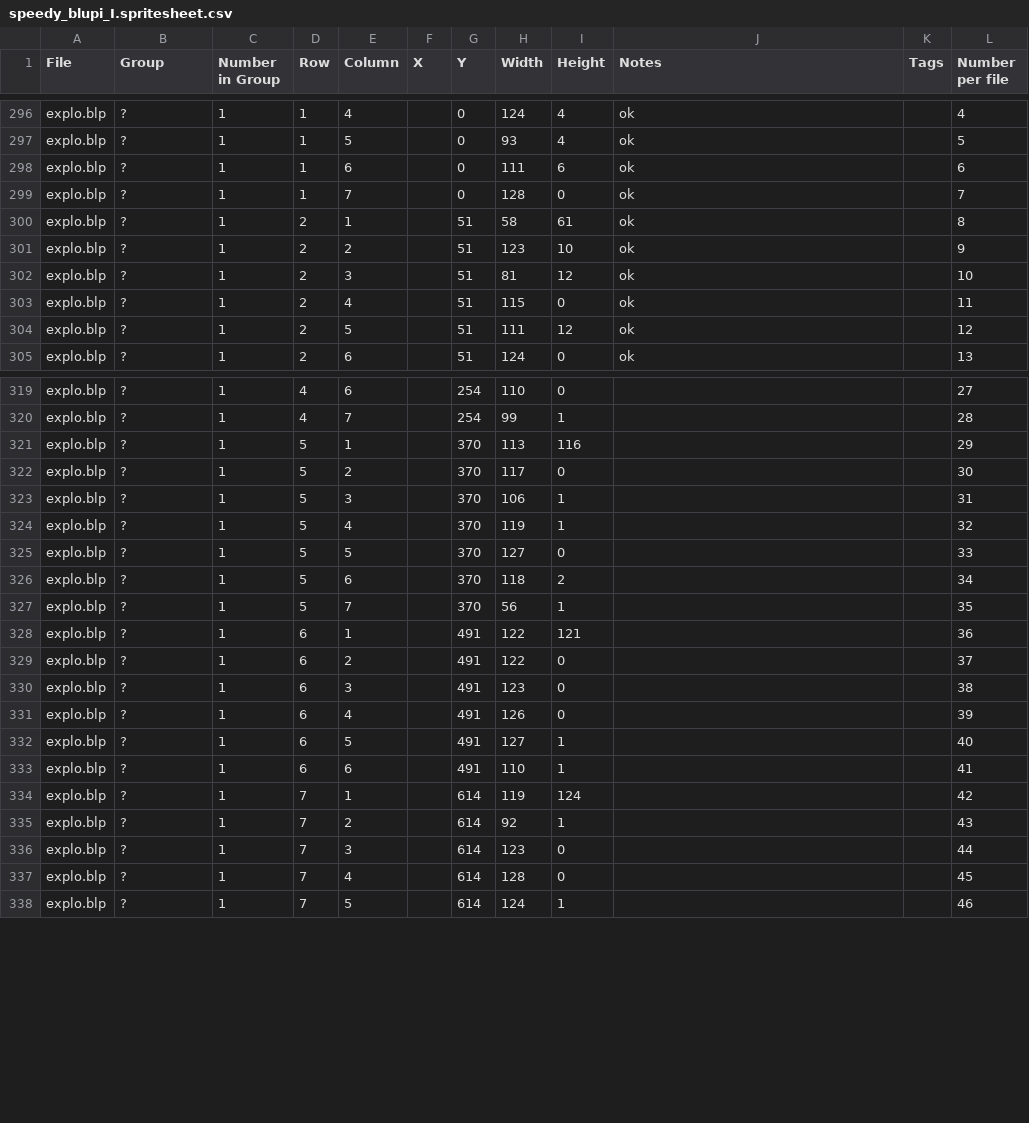
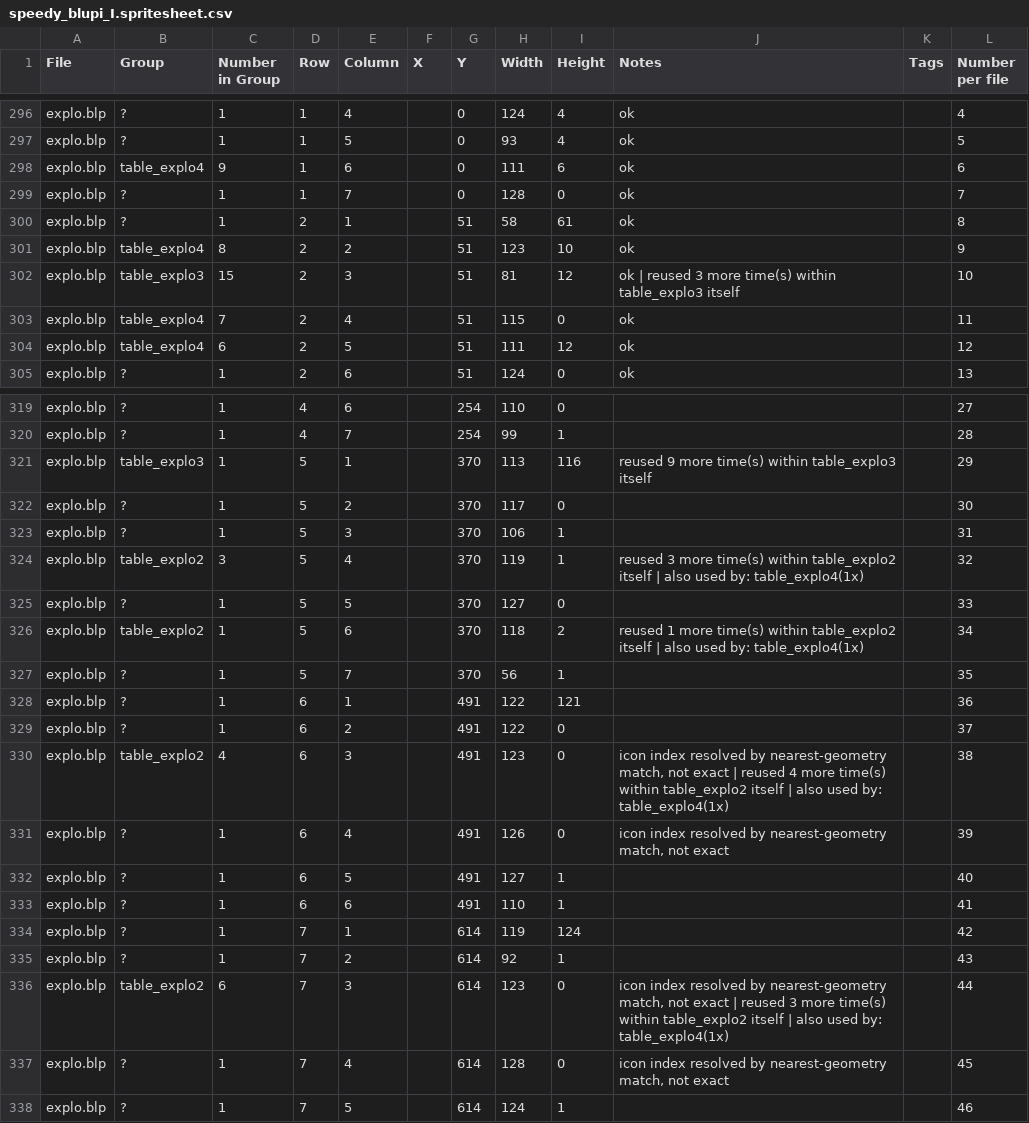
Before and after one commit to openeggbert/sprite-utils, a CSV file: spritesheets/speedy_blupi_I.spritesheet.csv, drawn as a sheet; only a part is shown, gaps mark what is left out; the diff covers the shown part only.

```diff
--- a/spritesheets/speedy_blupi_I.spritesheet.csv
+++ b/spritesheets/speedy_blupi_I.spritesheet.csv
@@ -297,9 +297,9 @@ explo.blp;?;1;1;4;;0;124;4;ok;;4
 explo.blp;?;1;1;5;;0;93;4;ok;;5
-explo.blp;?;1;1;6;;0;111;6;ok;;6
+explo.blp;table_explo4;9;1;6;;0;111;6;ok;;6
 explo.blp;?;1;1;7;;0;128;0;ok;;7
 explo.blp;?;1;2;1;;51;58;61;ok;;8
-explo.blp;?;1;2;2;;51;123;10;ok;;9
-explo.blp;?;1;2;3;;51;81;12;ok;;10
-explo.blp;?;1;2;4;;51;115;0;ok;;11
-explo.blp;?;1;2;5;;51;111;12;ok;;12
+explo.blp;table_explo4;8;2;2;;51;123;10;ok;;9
+explo.blp;table_explo3;15;2;3;;51;81;12;ok | reused 3 more time(s) within table_explo3 itself;;10
+explo.blp;table_explo4;7;2;4;;51;115;0;ok;;11
+explo.blp;table_explo4;6;2;5;;51;111;12;ok;;12
 explo.blp;?;1;2;6;;51;124;0;ok;;13
@@ -320,8 +320,8 @@ explo.blp;?;1;4;6;;254;110;0;;;27
 explo.blp;?;1;4;7;;254;99;1;;;28
-explo.blp;?;1;5;1;;370;113;116;;;29
+explo.blp;table_explo3;1;5;1;;370;113;116;reused 9 more time(s) within table_explo3 itself;;29
 explo.blp;?;1;5;2;;370;117;0;;;30
 explo.blp;?;1;5;3;;370;106;1;;;31
-explo.blp;?;1;5;4;;370;119;1;;;32
+explo.blp;table_explo2;3;5;4;;370;119;1;reused 3 more time(s) within table_explo2 itself | also used by: table_explo4(1x);;32
 explo.blp;?;1;5;5;;370;127;0;;;33
-explo.blp;?;1;5;6;;370;118;2;;;34
+explo.blp;table_explo2;1;5;6;;370;118;2;reused 1 more time(s) within table_explo2 itself | also used by: table_explo4(1x);;34
 explo.blp;?;1;5;7;;370;56;1;;;35
@@ -329,4 +329,4 @@ explo.blp;?;1;6;1;;491;122;121;;;36
 explo.blp;?;1;6;2;;491;122;0;;;37
-explo.blp;?;1;6;3;;491;123;0;;;38
-explo.blp;?;1;6;4;;491;126;0;;;39
+explo.blp;table_explo2;4;6;3;;491;123;0;icon index resolved by nearest-geometry match, not exact | reused 4 more time(s) within table_explo2 itself | also used by: table_explo4(1x);;38
+explo.blp;?;1;6;4;;491;126;0;icon index resolved by nearest-geometry match, not exact;;39
 explo.blp;?;1;6;5;;491;127;1;;;40
@@ -335,4 +335,4 @@ explo.blp;?;1;7;1;;614;119;124;;;42
 explo.blp;?;1;7;2;;614;92;1;;;43
-explo.blp;?;1;7;3;;614;123;0;;;44
-explo.blp;?;1;7;4;;614;128;0;;;45
+explo.blp;table_explo2;6;7;3;;614;123;0;icon index resolved by nearest-geometry match, not exact | reused 3 more time(s) within table_explo2 itself | also used by: table_explo4(1x);;44
+explo.blp;?;1;7;4;;614;128;0;icon index resolved by nearest-geometry match, not exact;;45
 explo.blp;?;1;7;5;;614;124;1;;;46
```
Also changed, not shown: 9 edited cells elsewhere in this file, 2 other files.
